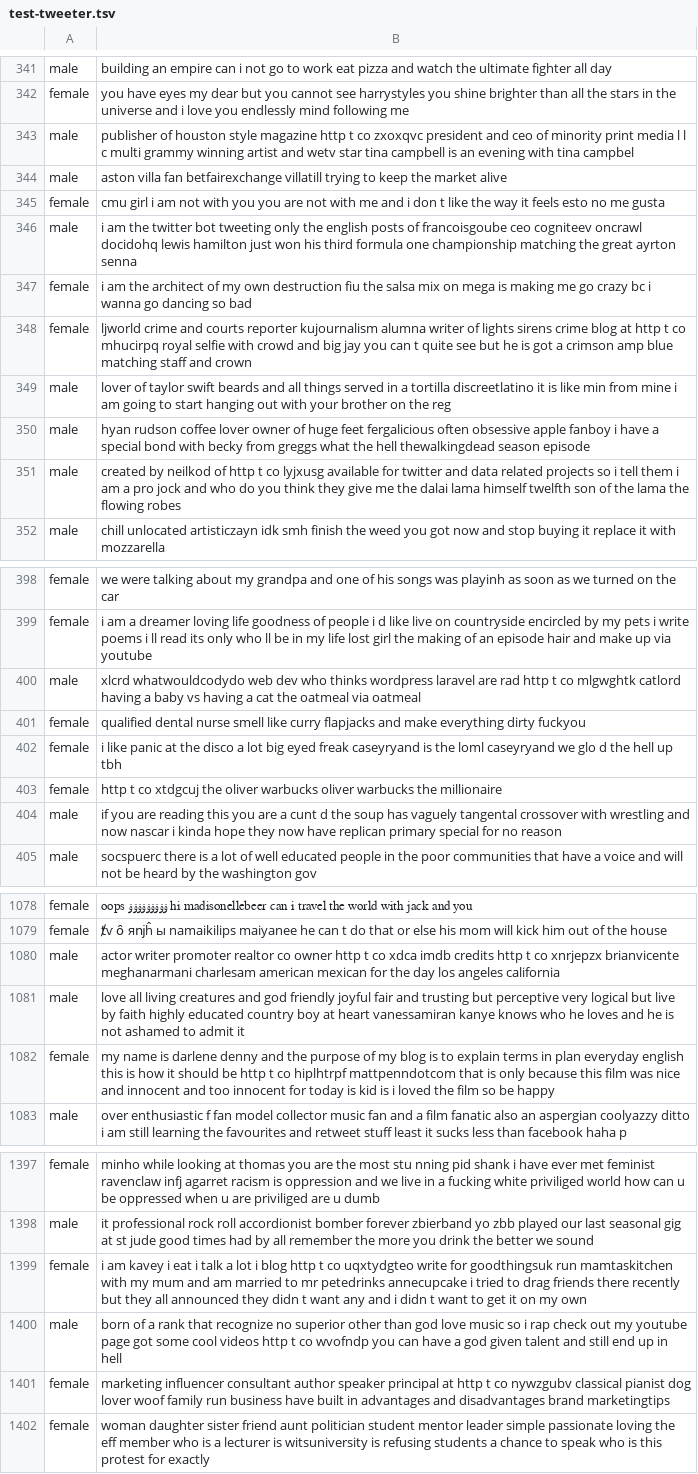
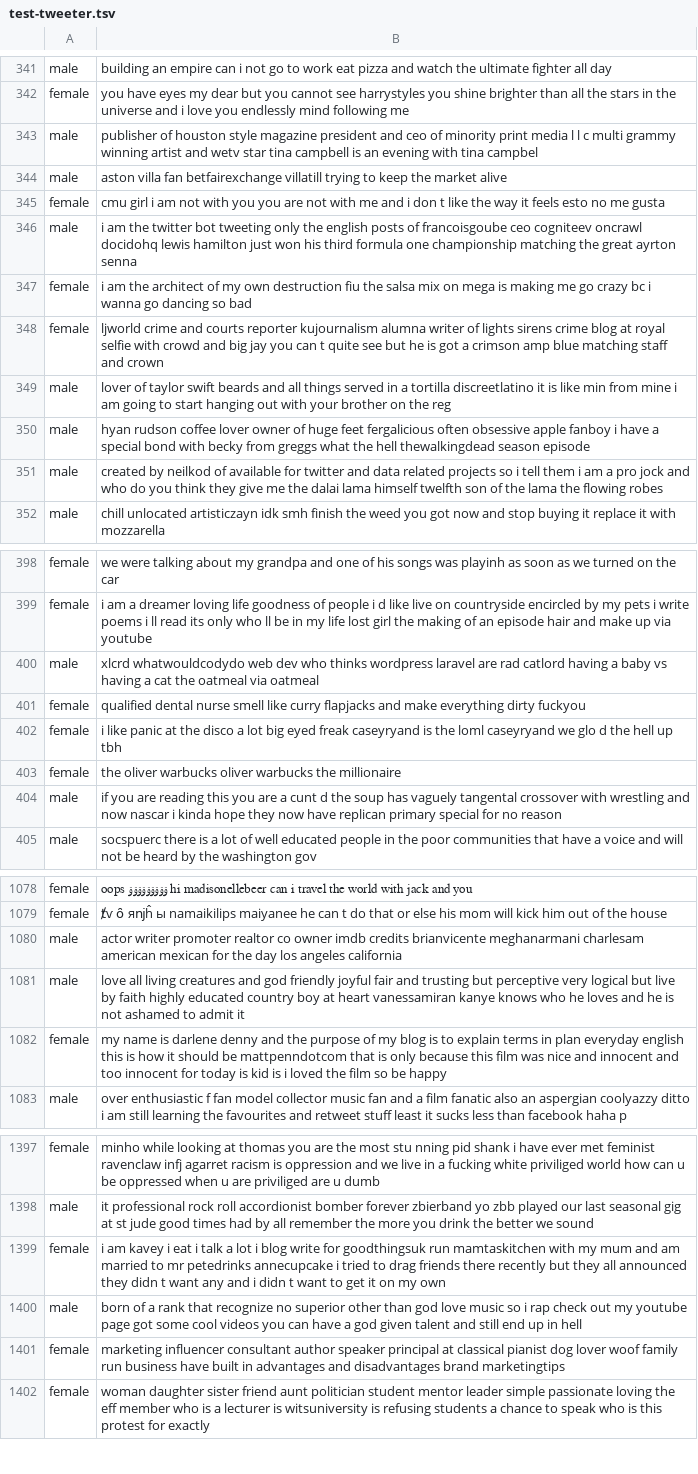
Before and after one commit to yiwen-song/Classification-Explanation-Framework, a TSV file: dataset/test-tweeter.tsv, drawn as a sheet; only a part is shown, gaps mark what is left out; the diff covers the shown part only.

```diff
--- a/dataset/test-tweeter.tsv
+++ b/dataset/test-tweeter.tsv
@@ -343 +343 @@ female	you have eyes my dear but you cannot see   harrystyles you shine brighter
-male	publisher of houston style magazine http t co zxoxqvc president and ceo of minority print media l l c  multi grammy winning artist and wetv star tina campbell is an evening with tina campbel
+male	publisher of houston style magazine president and ceo of minority print media l l c multi grammy winning artist and wetv star tina campbell is an evening with tina campbel
@@ -347,2 +347,2 @@ male	i am the twitter bot tweeting only the english posts of francoisgoube ceo c
 female	i am the architect of my own destruction fiu the salsa mix on mega is making me go crazy bc i wanna go dancing so bad
-female	 ljworld crime and courts reporter kujournalism alumna writer of lights sirens crime blog at http t co mhucirpq  royal selfie with crowd and big jay you can t quite see but he is got a crimson amp blue matching staff and crown
+female	ljworld crime and courts reporter kujournalism alumna writer of lights sirens crime blog at royal selfie with crowd and big jay you can t quite see but he is got a crimson amp blue matching staff and crown
@@ -351 +351 @@ male	hyan rudson coffee lover owner of huge feet fergalicious often obsessive ap
-male	created by neilkod of http t co lyjxusg available for twitter and data related projects so i tell them i am a pro jock and who do you think they give me the dalai lama himself twelfth son of the lama the flowing robes
+male	created by neilkod of available for twitter and data related projects so i tell them i am a pro jock and who do you think they give me the dalai lama himself twelfth son of the lama the flowing robes
@@ -399,2 +399,2 @@ female	 we were talking about my grandpa and one of his songs was playinh as soo
 female	i am a dreamer loving life goodness of people i d like live on countryside encircled by my pets i write poems i ll read its only who ll be in my life lost girl the making of an episode hair and make up via youtube
-male	 xlcrd whatwouldcodydo web dev who thinks wordpress laravel are rad http t co mlgwghtk catlord having a baby vs having a cat the oatmeal via oatmeal
+male	xlcrd whatwouldcodydo web dev who thinks wordpress laravel are rad catlord having a baby vs having a cat the oatmeal via oatmeal
@@ -403,2 +403,2 @@ female	i like panic at the disco a lot big eyed freak caseyryand is the loml   c
-female	http t co xtdgcuj the oliver warbucks oliver warbucks the millionaire
+female	 the oliver warbucks oliver warbucks the millionaire
 male	if you are reading this you are a cunt d the soup has vaguely tangental crossover with wrestling and now nascar i kinda hope they now have replican primary special for no reason
@@ -1080 +1080 @@ female	 ⱦѵ ȏ  яǌĥ ы   namaikilips maiyanee he can t do that or else his
-male	actor writer promoter realtor co owner http t co xdca imdb credits http t co xnrjepzx  brianvicente meghanarmani charlesam american mexican for the day los angeles california
+male	actor writer promoter realtor co owner imdb credits brianvicente meghanarmani charlesam american mexican for the day los angeles california
@@ -1082 +1082 @@ male	love all living creatures and god friendly joyful fair and trusting but per
-female	my name is darlene denny and the purpose of my blog is to explain terms in plan everyday english this is how it should be http t co hiplhtrpf  mattpenndotcom that is only because this film was nice and innocent and too innocent for today is kid is i loved the film so be happy
+female	my name is darlene denny and the purpose of my blog is to explain terms in plan everyday english this is how it should be mattpenndotcom that is only because this film was nice and innocent and too innocent for today is kid is i loved the film so be happy
@@ -1399,4 +1399,4 @@ male	it professional rock roll accordionist bomber forever  zbierband yo zbb pla
-female	i am kavey i eat i talk a lot i blog http t co uqxtydgteo write for goodthingsuk run mamtaskitchen with my mum and am married to mr petedrinks   annecupcake i tried to drag friends there recently but they all announced they didn t want any and i didn t want to get it on my own
-male	born of a rank that recognize no superior other than god love music so i rap check out my youtube page got some cool videos http t co wvofndp you can have a god given talent and still end up in hell
-female	marketing influencer consultant author speaker principal at http t co nywzgubv classical pianist dog lover woof  family run business have built in advantages and disadvantages brand marketingtips
+female	i am kavey i eat i talk a lot i blog write for goodthingsuk run mamtaskitchen with my mum and am married to mr petedrinks annecupcake i tried to drag friends there recently but they all announced they didn t want any and i didn t want to get it on my own
+male	born of a rank that recognize no superior other than god love music so i rap check out my youtube page got some cool videos you can have a god given talent and still end up in hell
+female	marketing influencer consultant author speaker principal at classical pianist dog lover woof family run business have built in advantages and disadvantages brand marketingtips
 female	woman daughter sister friend aunt politician student mentor leader simple passionate loving the eff member who is a lecturer is witsuniversity is refusing students a chance to speak who is this protest for exactly
```
Also changed, not shown: 48 edited cells elsewhere in this file, 19 other files.
